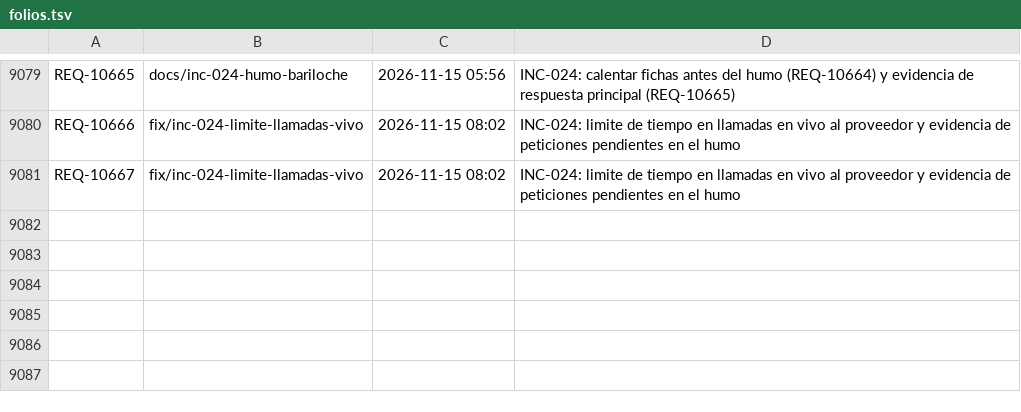
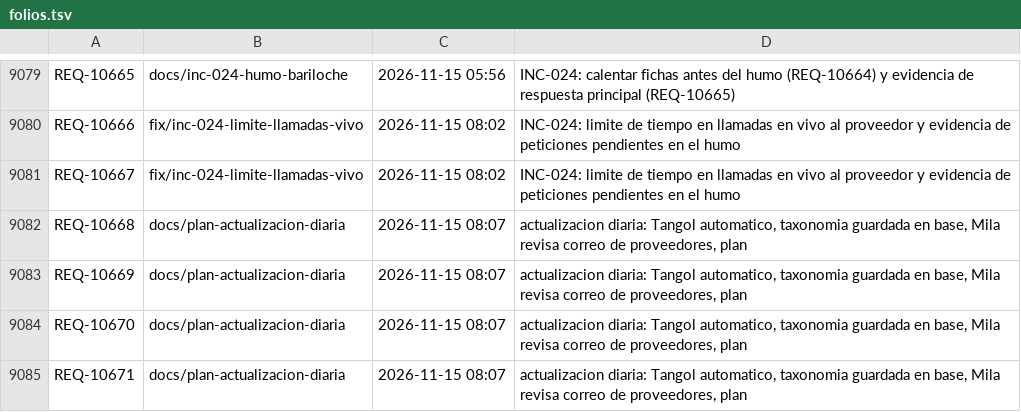
Before and after one commit to adrianrodvarmxb-cloud/travel-puzzle-web, a TSV file: folios.tsv, drawn as a sheet; only a part is shown, gaps mark what is left out.

```diff
--- a/folios.tsv
+++ b/folios.tsv
@@ -9081 +9081,5 @@ REQ-10666	fix/inc-024-limite-llamadas-vivo	2026-11-15 08:02	INC-024: limite de t
 REQ-10667	fix/inc-024-limite-llamadas-vivo	2026-11-15 08:02	INC-024: limite de tiempo en llamadas en vivo al proveedor y evidencia de peticiones pendientes en el humo
+REQ-10668	docs/plan-actualizacion-diaria	2026-11-15 08:07	actualizacion diaria: Tangol automatico, taxonomia guardada en base, Mila revisa correo de proveedores, plan
+REQ-10669	docs/plan-actualizacion-diaria	2026-11-15 08:07	actualizacion diaria: Tangol automatico, taxonomia guardada en base, Mila revisa correo de proveedores, plan
+REQ-10670	docs/plan-actualizacion-diaria	2026-11-15 08:07	actualizacion diaria: Tangol automatico, taxonomia guardada en base, Mila revisa correo de proveedores, plan
+REQ-10671	docs/plan-actualizacion-diaria	2026-11-15 08:07	actualizacion diaria: Tangol automatico, taxonomia guardada en base, Mila revisa correo de proveedores, plan
```
